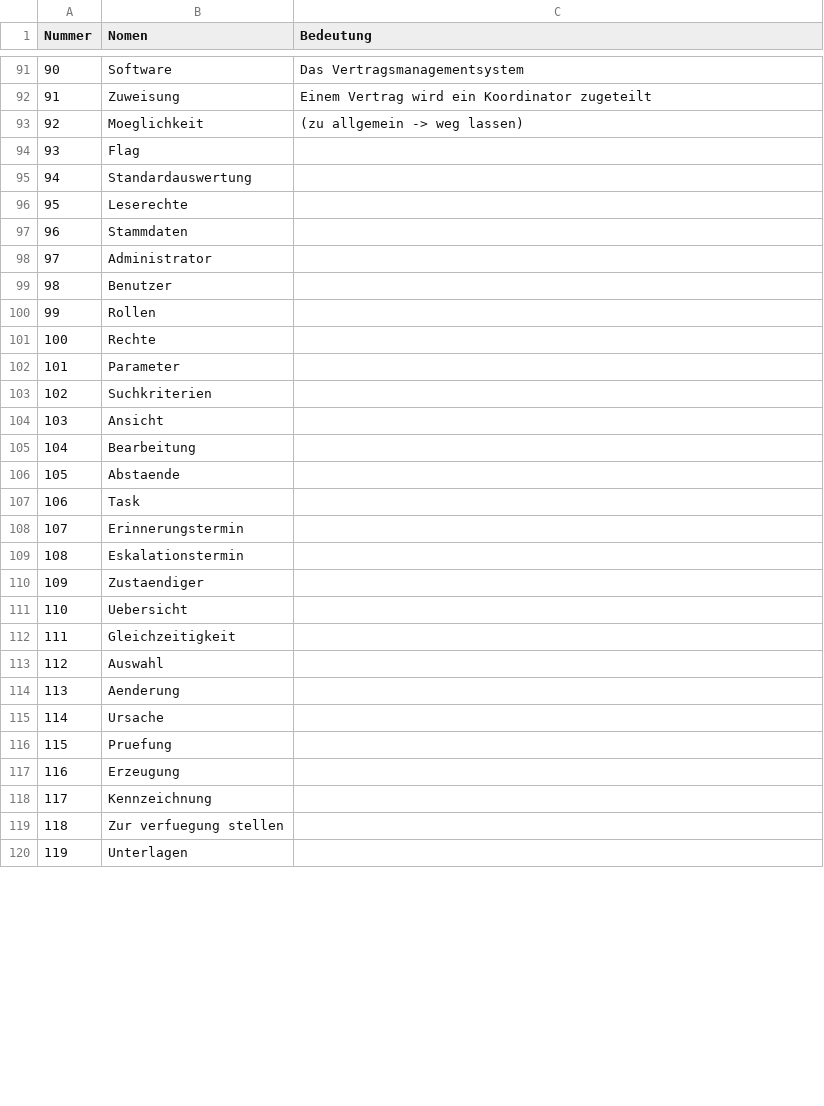
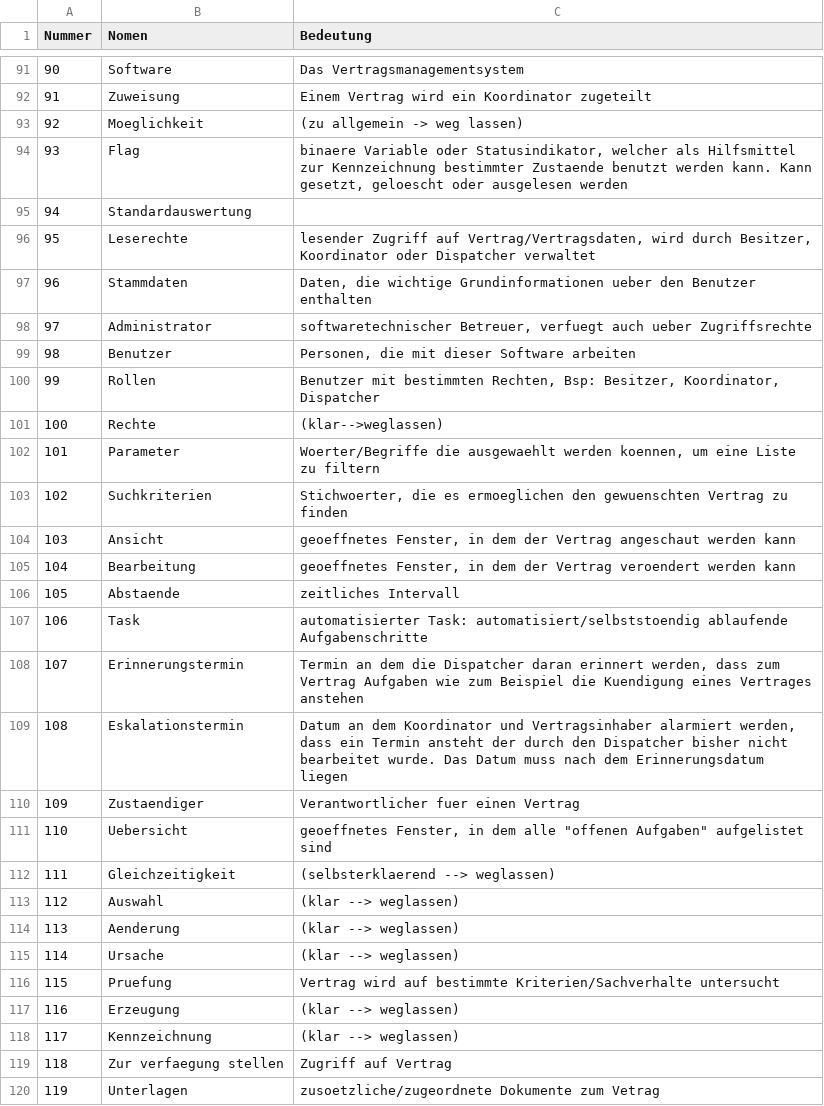
Before and after one commit to RevanTB/SoPro, a CSV file: SoPro_DataDictionary.csv, drawn as a sheet; only a part is shown, gaps mark what is left out; the diff covers the shown part only.

```diff
--- a/SoPro_DataDictionary.csv
+++ b/SoPro_DataDictionary.csv
@@ -93,2 +93,2 @@ Nummer;Nomen;Bedeutung
 92;Moeglichkeit;(zu allgemein -> weg lassen)
-93;Flag;
+93;Flag;binaere Variable oder Statusindikator, welcher als Hilfsmittel zur Kennzeichnung bestimmter Zustaende benutzt werden kann. Kann gesetzt, geloescht oder ausgelesen werden
@@ -96,25 +96,25 @@ Nummer;Nomen;Bedeutung
-95;Leserechte;
-96;Stammdaten;
-97;Administrator;
-98;Benutzer;
-99;Rollen;
-100;Rechte;
-101;Parameter;
-102;Suchkriterien;
-103;Ansicht;
-104;Bearbeitung;
-105;Abstaende;
-106;Task;
-107;Erinnerungstermin;
-108;Eskalationstermin;
-109;Zustaendiger;
-110;Uebersicht;
-111;Gleichzeitigkeit;
-112;Auswahl;
-113;Aenderung;
-114;Ursache;
-115;Pruefung;
-116;Erzeugung;
-117;Kennzeichnung;
-118;Zur verfuegung stellen;
-119;Unterlagen;
+95;Leserechte;"lesender Zugriff auf Vertrag/Vertragsdaten, wird durch Besitzer, Koordinator oder Dispatcher verwaltet"
+96;Stammdaten;Daten, die wichtige Grundinformationen ueber den Benutzer enthalten
+97;Administrator;softwaretechnischer Betreuer, verfuegt auch ueber Zugriffsrechte
+98;Benutzer;Personen, die mit dieser Software arbeiten
+99;Rollen;Benutzer mit bestimmten Rechten, Bsp: Besitzer, Koordinator, Dispatcher
+100;Rechte;(klar-->weglassen)
+101;Parameter;Woerter/Begriffe die ausgewaehlt werden koennen, um eine Liste zu filtern
+102;Suchkriterien;Stichwoerter, die es ermoeglichen den gewuenschten Vertrag zu finden
+103;Ansicht;geoeffnetes Fenster, in dem der Vertrag angeschaut werden kann
+104;Bearbeitung;geoeffnetes Fenster, in dem der Vertrag veroendert werden kann
+105;Abstaende;zeitliches Intervall
+106;Task;automatisierter Task: automatisiert/selbststoendig ablaufende Aufgabenschritte
+107;Erinnerungstermin;Termin an dem die Dispatcher daran erinnert werden, dass zum Vertrag Aufgaben wie zum Beispiel die Kuendigung eines Vertrages anstehen
+108;Eskalationstermin;Datum an dem Koordinator und Vertragsinhaber alarmiert werden, dass ein Termin ansteht der durch den Dispatcher bisher nicht bearbeitet wurde. Das Datum muss nach dem Erinnerungsdatum liegen
+109;Zustaendiger;Verantwortlicher fuer einen Vertrag
+110;Uebersicht;"geoeffnetes Fenster, in dem alle ""offenen Aufgaben"" aufgelistet sind"
+111;Gleichzeitigkeit;(selbsterklaerend --> weglassen)
+112;Auswahl;(klar --> weglassen)
+113;Aenderung;(klar --> weglassen)
+114;Ursache;(klar --> weglassen)
+115;Pruefung;Vertrag wird auf bestimmte Kriterien/Sachverhalte untersucht
+116;Erzeugung;(klar --> weglassen)
+117;Kennzeichnung;(klar --> weglassen)
+118;Zur verfaegung stellen;Zugriff auf Vertrag
+119;Unterlagen;zusoetzliche/zugeordnete Dokumente zum Vetrag
```
Also changed, not shown: 19 edited cells elsewhere in this file.
